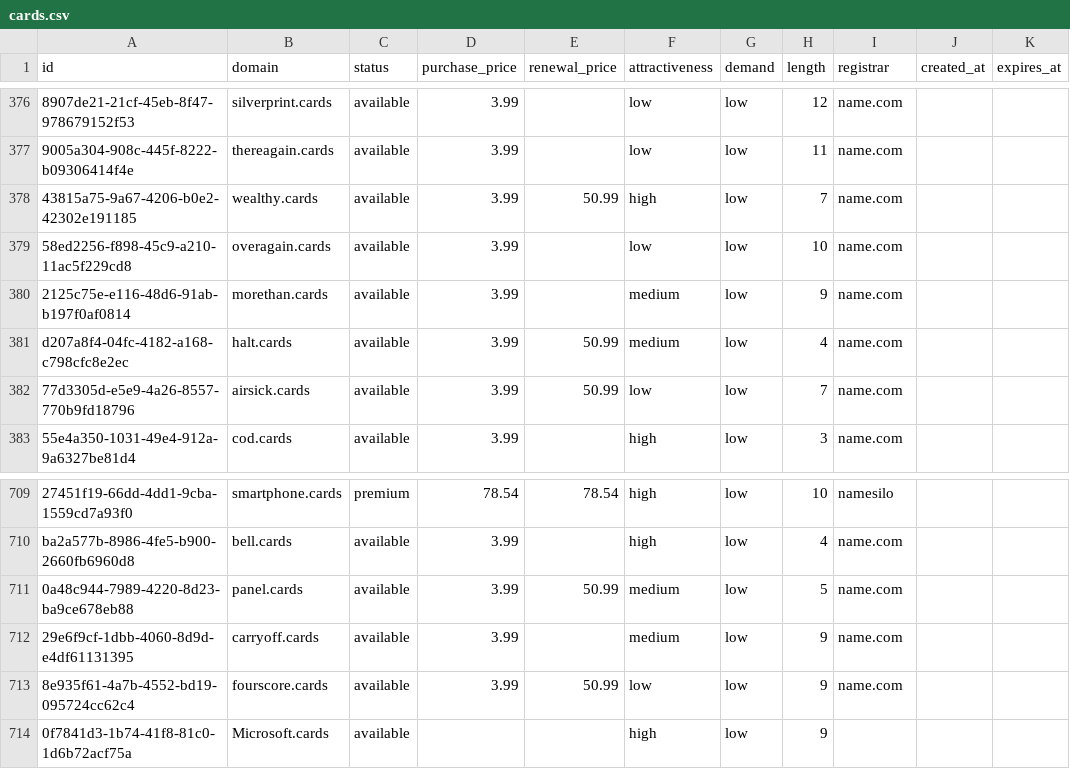
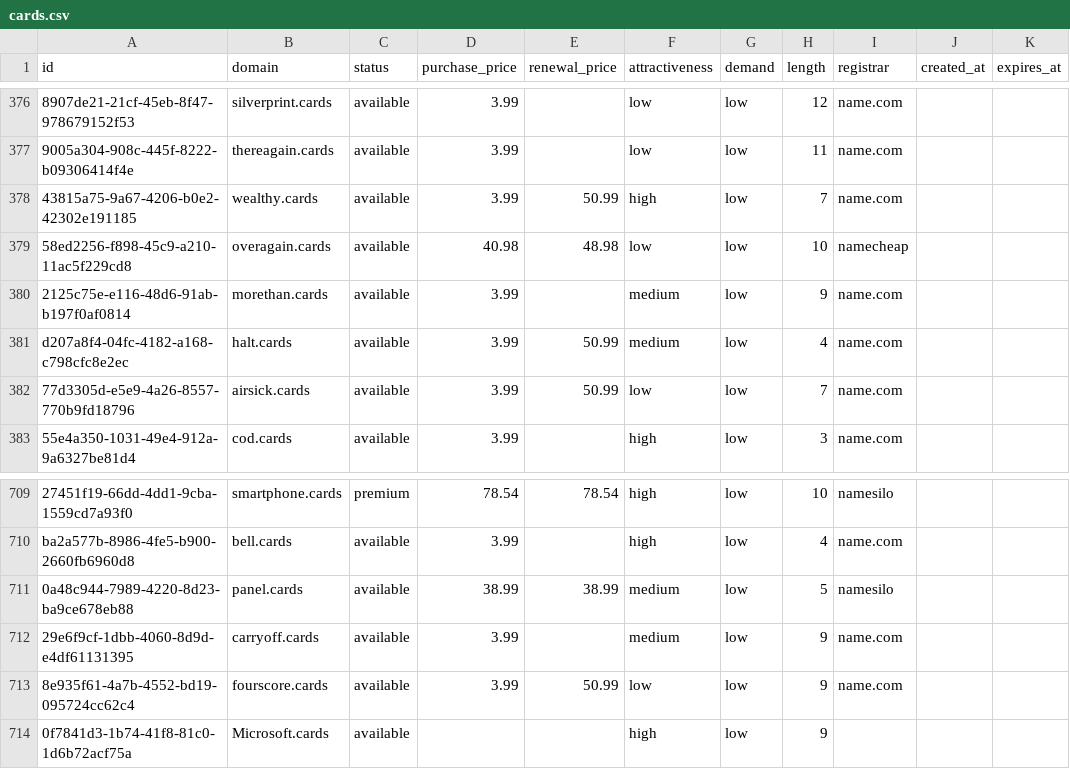
Before and after one commit to UniqueDomains/cards-oneword-domains, a CSV file: cards.csv, drawn as a sheet; only a part is shown, gaps mark what is left out; the diff names each change by its address in the sheet, - before the commit and + after, or states it on an @@ line.

Commit message:
Domains update

```diff
--- a/cards.csv
+++ b/cards.csv
-D379 (purchase_price): 3.99
+D379 (purchase_price): 40.98
-E379 (renewal_price): (empty)
+E379 (renewal_price): 48.98
-I379 (registrar): name.com
+I379 (registrar): namecheap
-D711 (purchase_price): 3.99
+D711 (purchase_price): 38.99
-E711 (renewal_price): 50.99
+E711 (renewal_price): 38.99
-I711 (registrar): name.com
+I711 (registrar): namesilo
```
Also changed, not shown: 4 other files.
